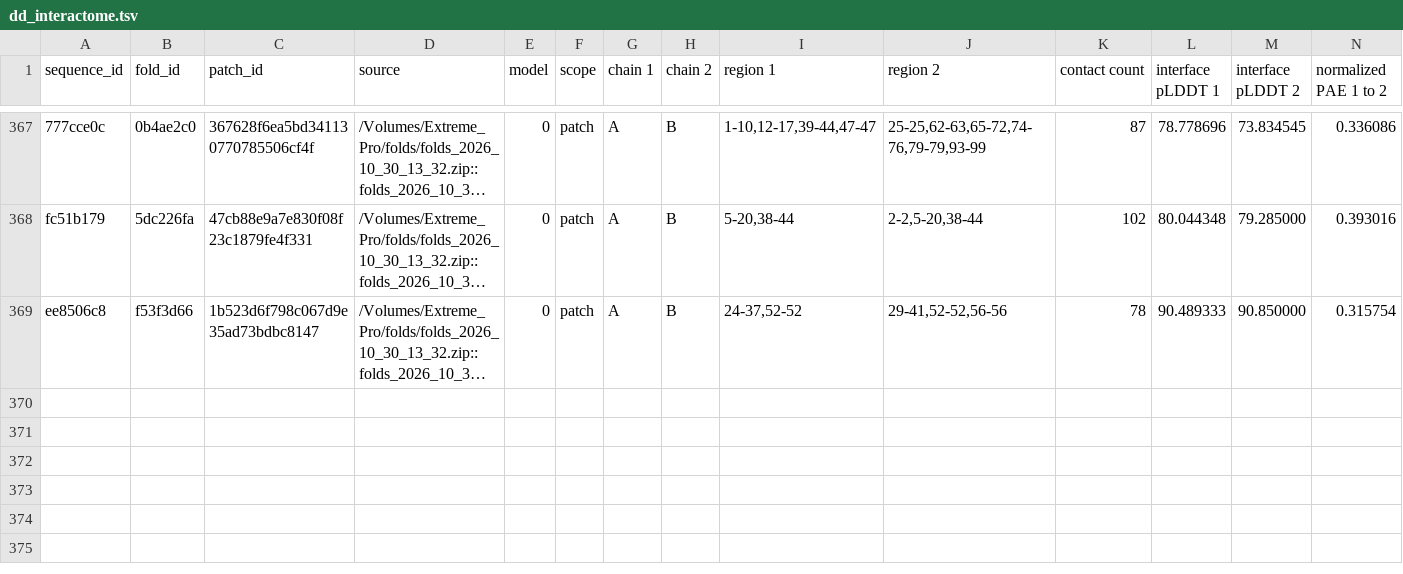
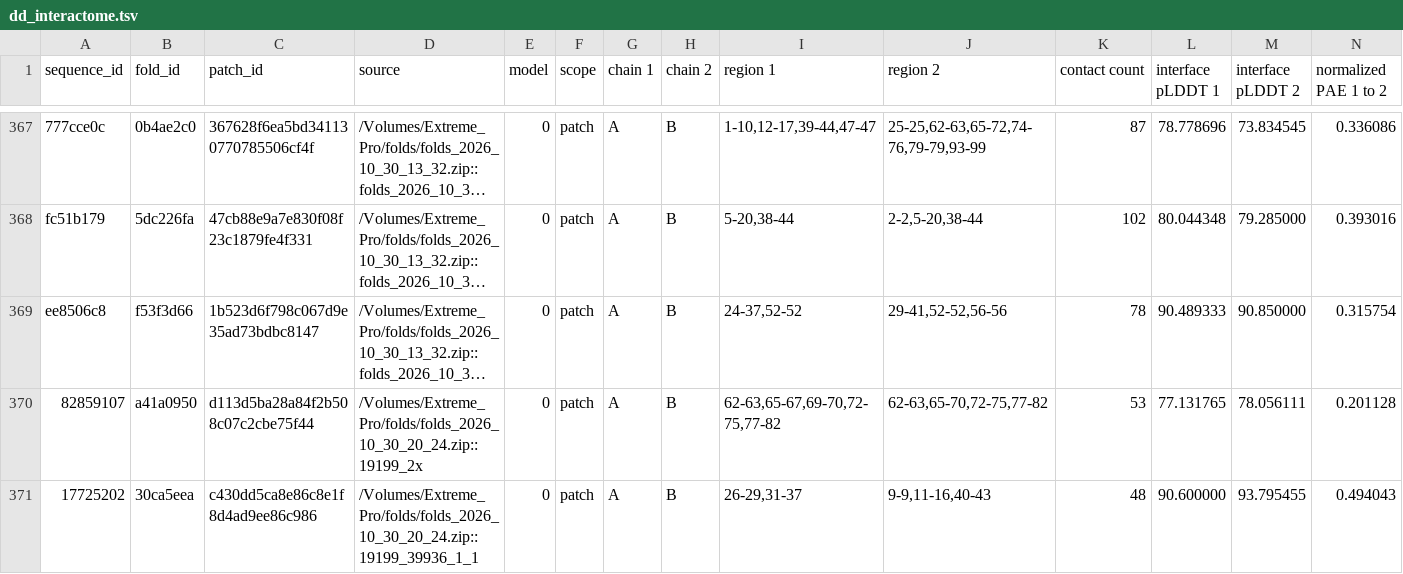
Before and after one commit to benjiec/tangle-coral, a TSV file: notes/dd/dd_interactome.tsv, drawn as a sheet; only a part is shown, gaps mark what is left out; long unchanged cells end in …; rows hold the shown columns only; the diff names each change by its address in the sheet, - before the commit and + after, or states it on an @@ line.

Commit message:
fixed some sequences

```diff
--- a/notes/dd/dd_interactome.tsv
+++ b/notes/dd/dd_interactome.tsv
+row 370: 82859107 | a41a0950 | d113d5ba28a84f2b508c07c2cbe75f44 | /Volumes/Extreme_Pro/folds/folds_2026_10_30_20_24.zip::19199_2x | 0 | patch | A | B | 62-63,65-67,69-70,72-75,77-82 | 62-63,65-70,72-75,77-82 | 53 | 77.131765 | 78.056111 | 0.201128
+row 371: 17725202 | 30ca5eea | c430dd5ca8e86c8e1f8d4ad9ee86c986 | /Volumes/Extreme_Pro/folds/folds_2026_10_30_20_24.zip::19199_39936_1_1 | 0 | patch | A | B | 26-29,31-37 | 9-9,11-16,40-43 | 48 | 90.600000 | 93.795455 | 0.494043
```
Also changed, not shown: 6 other files.
